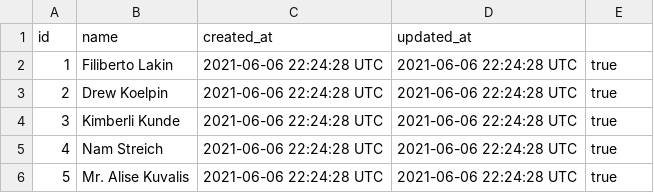
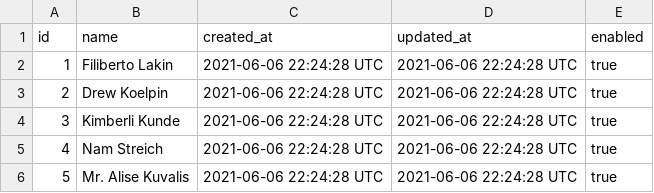
Before and after one commit to zachjamesgreen/lil-esty-shop, a CSV file: db/data/test_data/merchants.csv, drawn as a sheet.

Commit message:
fix test csv

```diff
--- a/db/data/test_data/merchants.csv
+++ b/db/data/test_data/merchants.csv
@@ -1,2 +1,2 @@
-id,name,created_at,updated_at
+id,name,created_at,updated_at, enabled
 1,Filiberto Lakin,2021-06-06 22:24:28 UTC,2021-06-06 22:24:28 UTC,true
```
Also changed, not shown: 3 other files.
